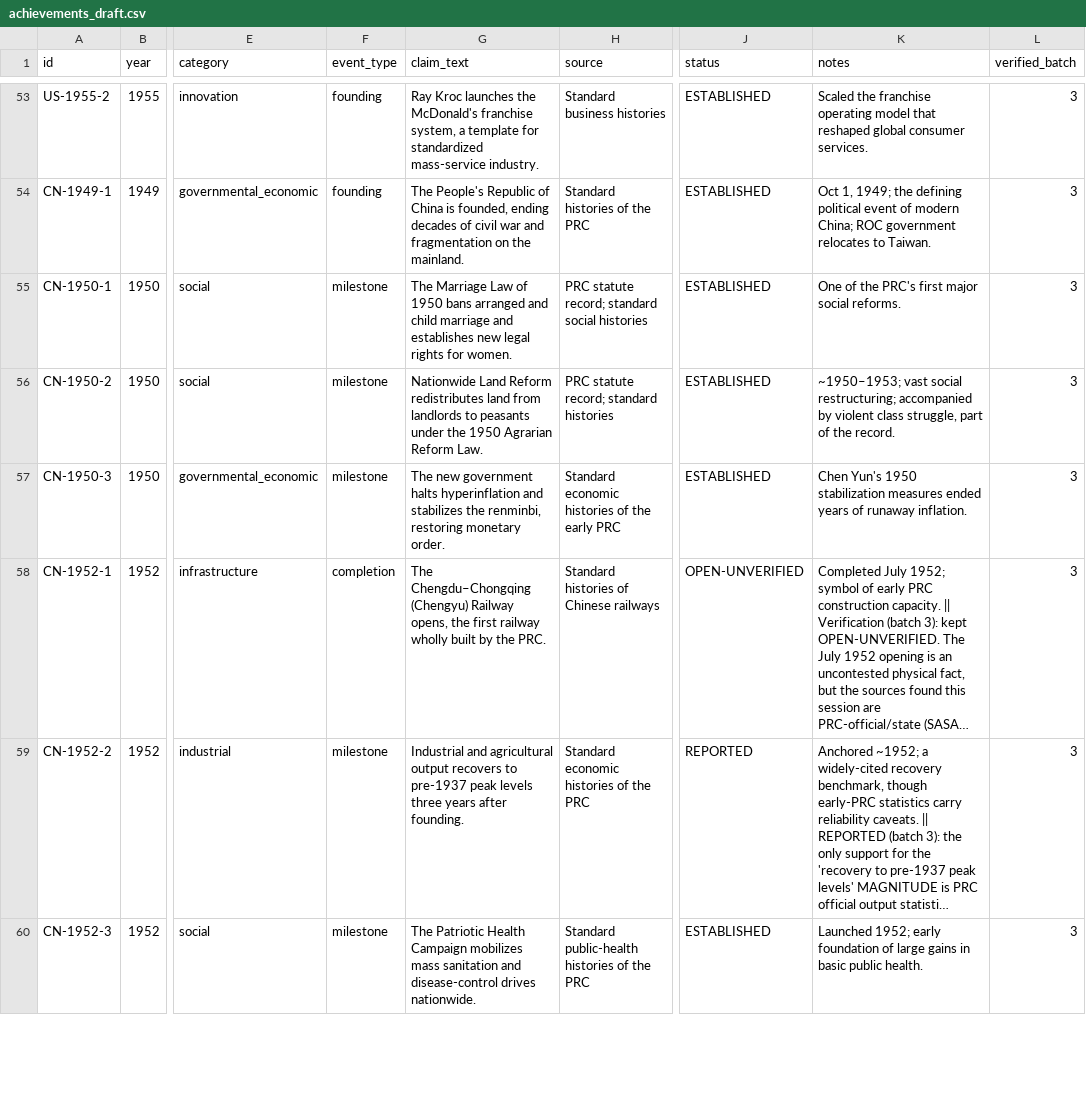
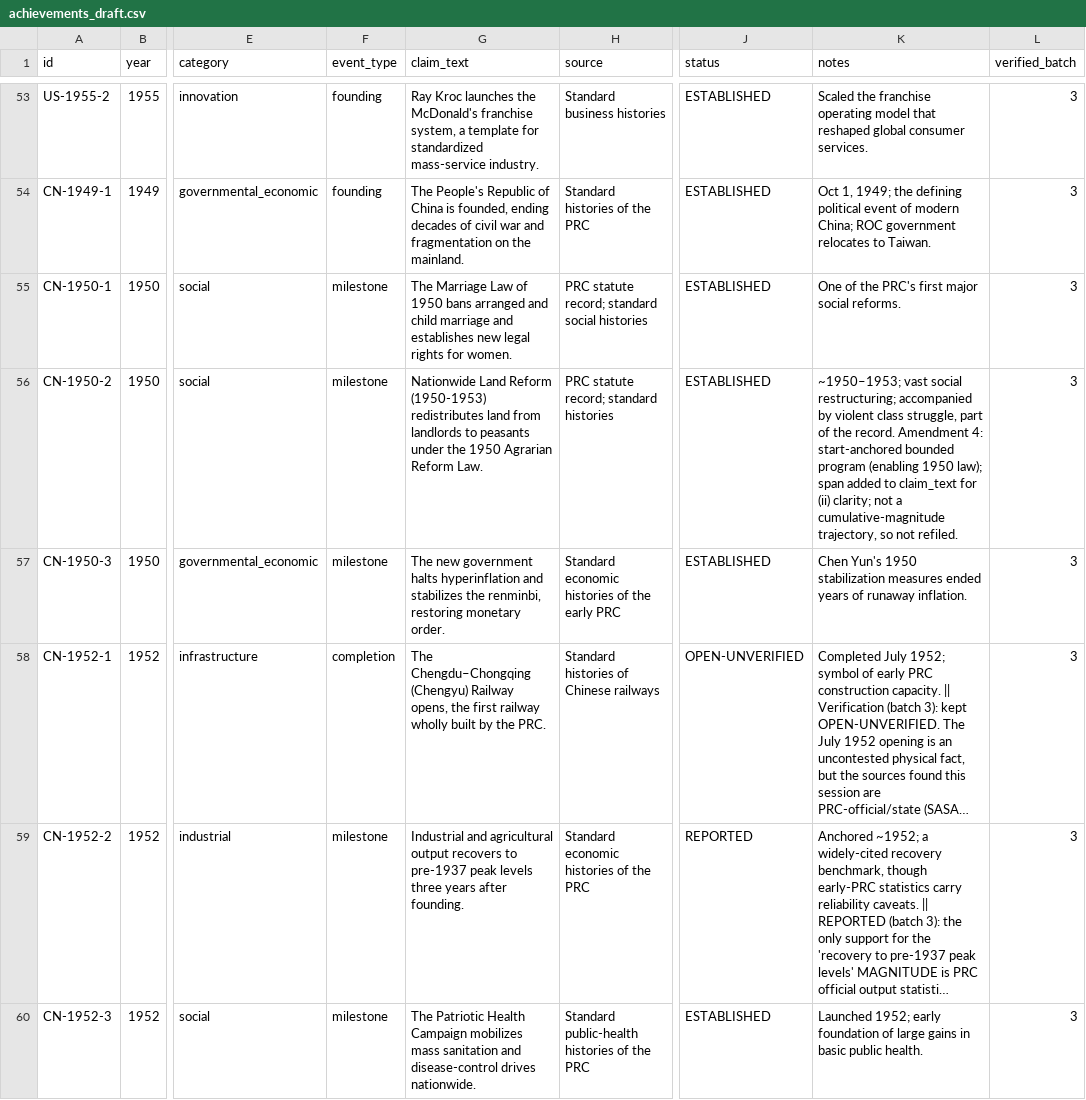
Before and after one commit to m4gr4th34/dossier-China-vs-US-001, a CSV file: data/achievements_draft.csv, drawn as a sheet; only a part is shown, gaps mark what is left out; long unchanged cells end in …; the diff covers the shown part only; the diff names each change by its address in the sheet, - before the commit and + after, or states it on an @@ line.

```diff
--- a/data/achievements_draft.csv
+++ b/data/achievements_draft.csv
-G56 (claim_text): …Land Reform redistributes land…
+G56 (claim_text): …Land Reform (1950-1953) redistributes land…
-K56 (notes): …the record.
+K56 (notes): …the record. Amendment 4: start-anchored bounded program (enabling 1950 law); span added to claim_text for (ii) clarity; not a cumulative-magnitude trajectory, so not refiled.
```
Also changed, not shown: 17 edited cells elsewhere in this file, claim_ledger.csv, 4 other files.
